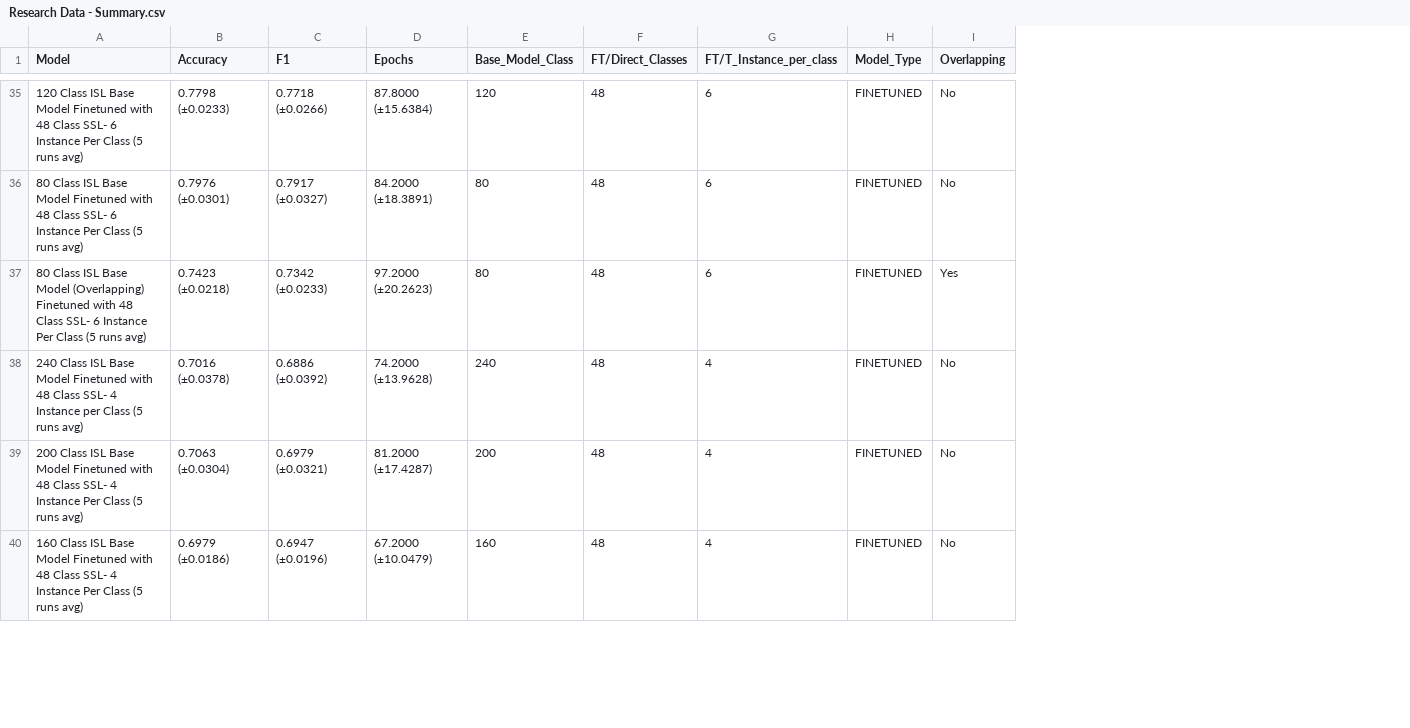
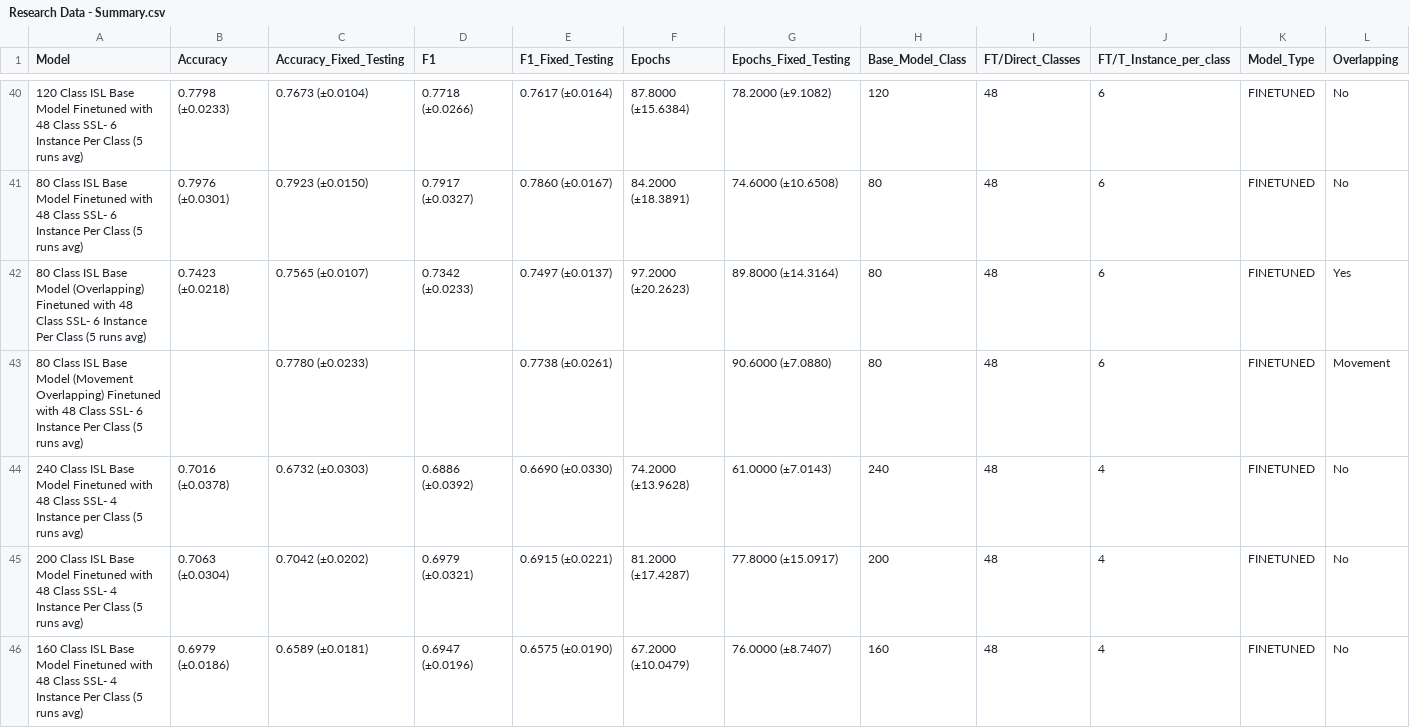
Before and after one commit to Neethamadhu-Madurasinghe/sign_language, a CSV file: plotting/Research Data - Summary.csv, drawn as a sheet; only a part is shown, gaps mark what is left out; the diff covers the shown part only; the diff names each change by its address in the sheet, - before the commit and + after, or states it on an @@ line.

```diff
--- a/plotting/Research Data - Summary.csv
+++ b/plotting/Research Data - Summary.csv
+column C (Accuracy_Fixed_Testing), rows 40-42: 0.7673 (±0.0104) | 0.7923 (±0.0150) | 0.7565 (±0.0107); rows 44-46: 0.6732 (±0.0303) | 0.7042 (±0.0202) | 0.6589 (±0.0181)
+column E (F1_Fixed_Testing), rows 40-42: 0.7617 (±0.0164) | 0.7860 (±0.0167) | 0.7497 (±0.0137); rows 44-46: 0.6690 (±0.0330) | 0.6915 (±0.0221) | 0.6575 (±0.0190)
+column G (Epochs_Fixed_Testing), rows 40-42: 78.2000 (±9.1082) | 74.6000 (±10.6508) | 89.8000 (±14.3164); rows 44-46: 61.0000 (±7.0143) | 77.8000 (±15.0917) | 76.0000 (±8.7407)
+row 43: 80 Class ISL Base Model (Movement Overlapping) Finetuned with 48 Class SSL- 6 Instance Per Class (5 runs avg) |  | 0.7780 (±0.0233) |  | 0.7738 (±0.0261) |  | 90.6000 (±7.0880) | 80 | 48 | 6 | FINETUNED | Movement
```
Also changed, not shown: 8 added rows elsewhere in this file, 7 other files.
